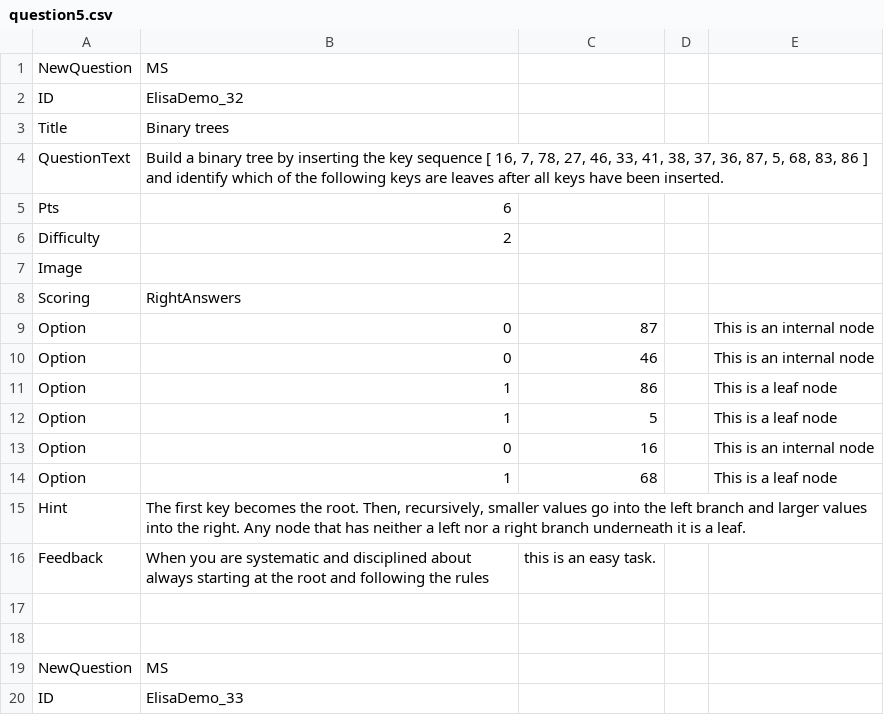
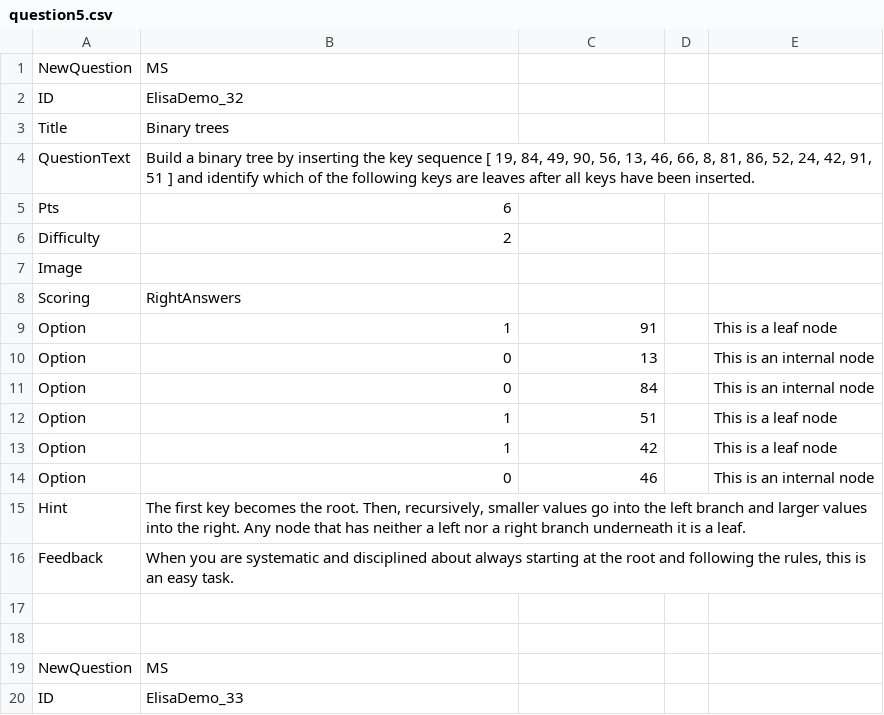
Before and after one commit to SCS-Technology-and-Innovation/Quiz, a CSV file: question5.csv, drawn as a sheet; only a part is shown; the diff covers the shown part only.

```diff
--- a/question5.csv
+++ b/question5.csv
@@ -3,3 +3,3 @@ ID,ElisaDemo_32,,,
 Title,Binary trees,,,
-QuestionText,"Build a binary tree by inserting the key sequence [ 16, 7, 78, 27, 46, 33, 41, 38, 37, 36, 87, 5, 68, 83, 86 ] and identify which of the following keys are leaves after all keys have been inserted.",,,
+QuestionText,"Build a binary tree by inserting the key sequence [ 19, 84, 49, 90, 56, 13, 46, 66, 8, 81, 86, 52, 24, 42, 91, 51 ] and identify which of the following keys are leaves after all keys have been inserted.",,,
 Pts,6,,,
@@ -8,10 +8,10 @@ Image,,,,
 Scoring,RightAnswers,,,
-Option,0,87,,This is an internal node
+Option,1,91,,This is a leaf node
+Option,0,13,,This is an internal node
+Option,0,84,,This is an internal node
+Option,1,51,,This is a leaf node
+Option,1,42,,This is a leaf node
 Option,0,46,,This is an internal node
-Option,1,86,,This is a leaf node
-Option,1,5,,This is a leaf node
-Option,0,16,,This is an internal node
-Option,1,68,,This is a leaf node
 Hint,"The first key becomes the root. Then, recursively, smaller values go into the left branch and larger values into the right. Any node that has neither a left nor a right branch underneath it is a leaf.",,,
-Feedback,When you are systematic and disciplined about always starting at the root and following the rules, this is an easy task.,,,
+Feedback,"When you are systematic and disciplined about always starting at the root and following the rules, this is an easy task.",,,
 ,,,,
```
Also changed, not shown: 7 added rows, 7 removed rows, 5 moved rows and 75 edited cells elsewhere in this file, 1 other file.
